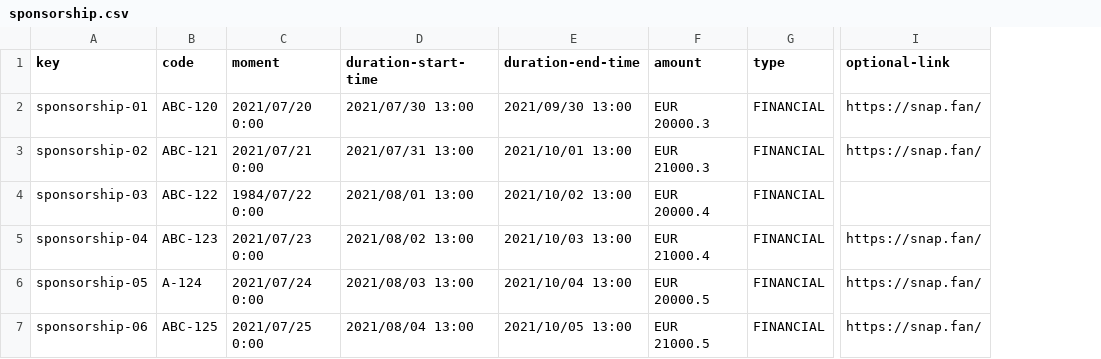
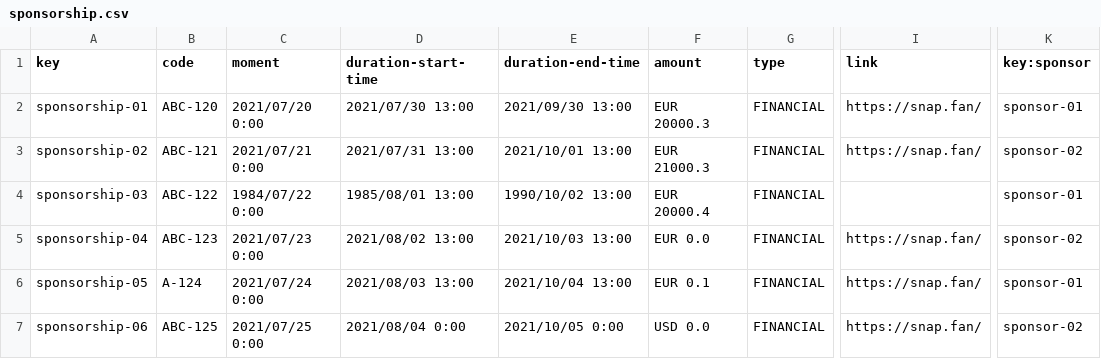
Before and after one commit to DP2-c1-028/Acme-SF-D01, a CSV file: src/main/webapp/WEB-INF/resources/sample-data/sponsorship.csv, drawn as a sheet; only a part is shown, gaps mark what is left out; the diff covers the shown part only; the diff names each change by its address in the sheet, - before the commit and + after, or states it on an @@ line.

```diff
--- a/src/main/webapp/WEB-INF/resources/sample-data/sponsorship.csv
+++ b/src/main/webapp/WEB-INF/resources/sample-data/sponsorship.csv
+column K (key:sponsor), rows 2-7: sponsor-01 | sponsor-02 | sponsor-01 | sponsor-02 | sponsor-01 | sponsor-02
-I1: optional-link
+I1: link
-D4 (duration-start-time): 2021/08/01 13:00
+D4 (duration-start-time): 1985/08/01 13:00
-E4 (duration-end-time): 2021/10/02 13:00
+E4 (duration-end-time): 1990/10/02 13:00
-F5 (amount): EUR 21000.4
+F5 (amount): EUR 0.0
-F6 (amount): EUR 20000.5
+F6 (amount): EUR 0.1
-D7 (duration-start-time): 2021/08/04 13:00
+D7 (duration-start-time): 2021/08/04 0:00
-E7 (duration-end-time): 2021/10/05 13:00
+E7 (duration-end-time): 2021/10/05 0:00
-F7 (amount): EUR 21000.5
+F7 (amount): USD 0.0
```
Also changed, not shown: 21 edited cells elsewhere in this file, src/main/webapp/WEB-INF/resources/sample-data/invoice.csv, 6 other files.
